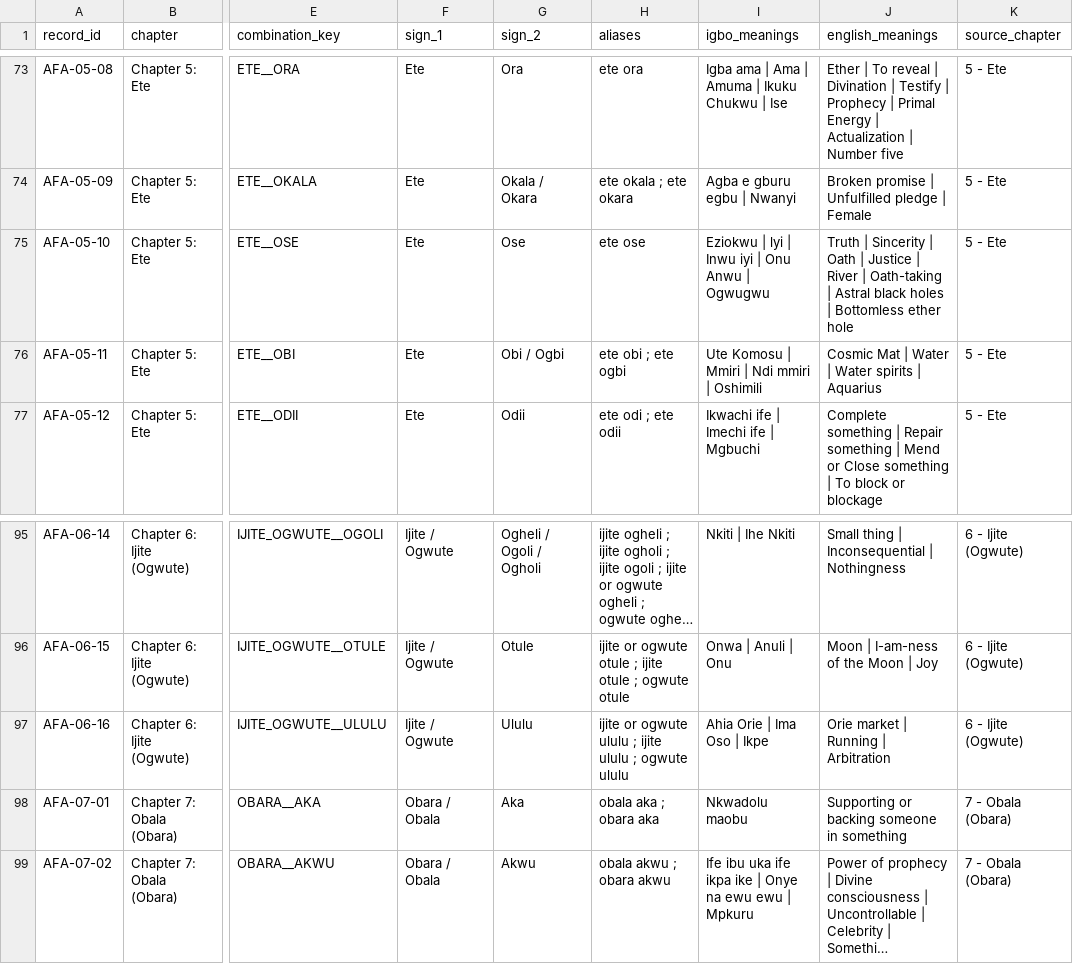
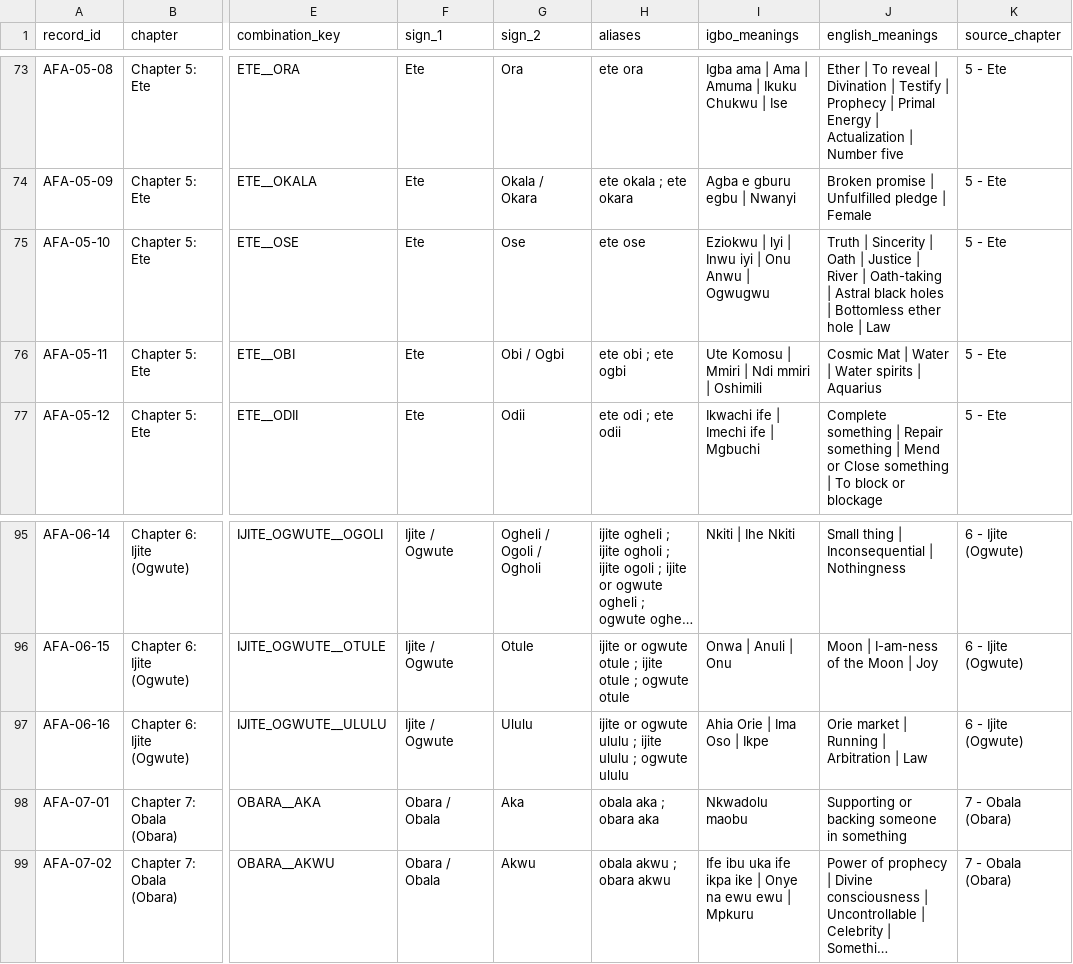
Before and after one commit to chuksmomoh2003/dibia_afa, a CSV file: afa_lookup_data.csv, drawn as a sheet; only a part is shown, gaps mark what is left out; long unchanged cells end in …; the diff names each change by its address in the sheet, - before the commit and + after, or states it on an @@ line.

Commit message:
Add files via upload

```diff
--- a/afa_lookup_data.csv
+++ b/afa_lookup_data.csv
-J75 (english_meanings): …ether hole
+J75 (english_meanings): …ether hole | Law
-J97 (english_meanings): Orie market | Running | Arbitration
+J97 (english_meanings): Orie market | Running | Arbitration | Law
```
